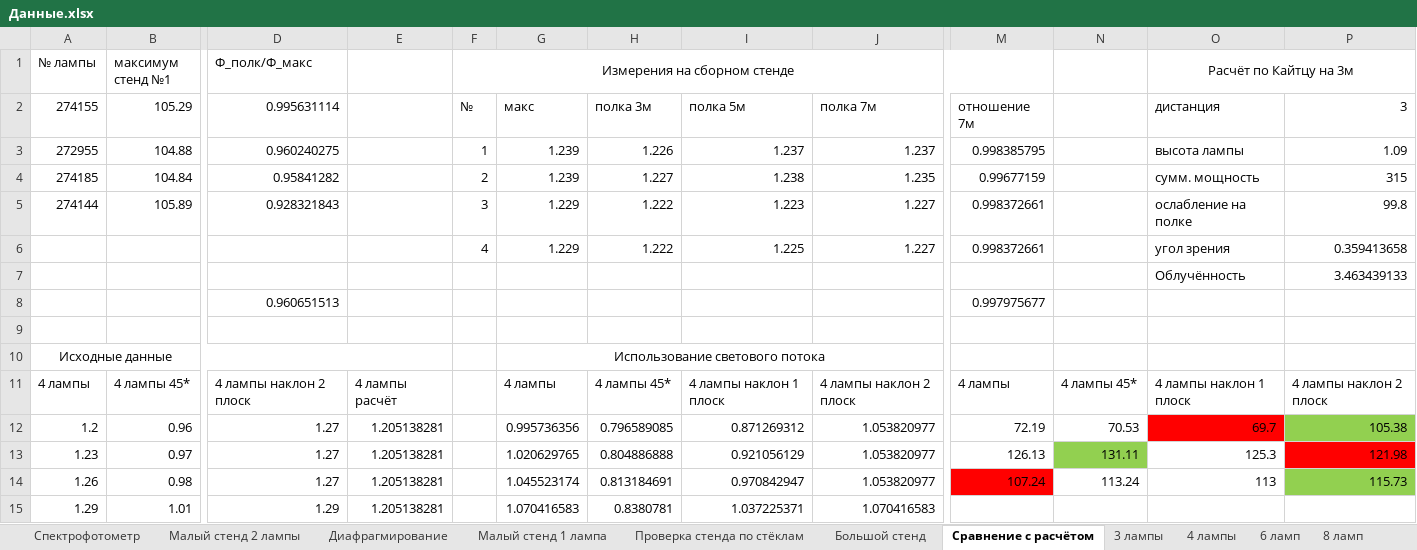
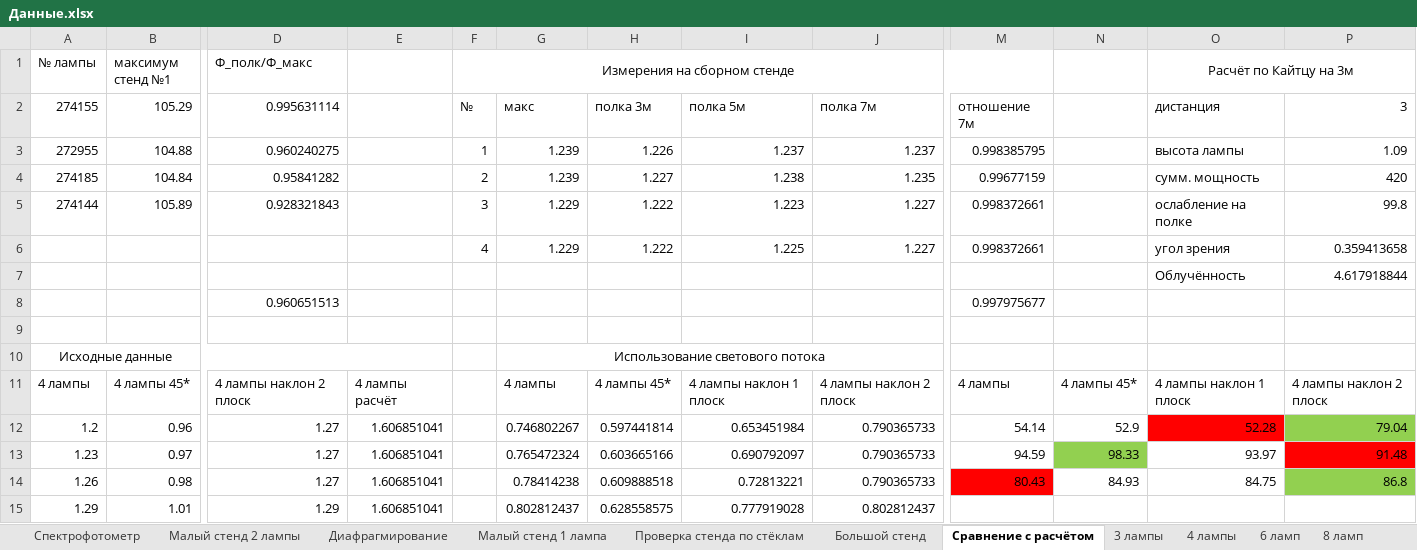
Before and after one commit to AnanasiDiod/Diploma, an Excel workbook: Данные.xlsx, sheet Сравнение с расчётом, drawn as a sheet; only a part is shown, gaps mark what is left out; values as stored, in another font and other column widths than the file's, no borders; the diff covers the shown part only; the diff names each change by its address in the sheet, - before the commit and + after, or states it on an @@ line.

```diff
--- a/Данные.xlsx (sheet Сравнение с расчётом)
+++ b/Данные.xlsx (sheet Сравнение с расчётом)
-P4: 315
+P4: 420
-P7: 3.463439133
+P7: 4.617918844
-E12:E15: 1.205138281
+E12:E15: 1.606851041
-G12: 0.995736356
+G12: 0.746802267
-H12: 0.796589085
+H12: 0.597441814
-I12: 0.871269312
+I12: 0.653451984
-J12:J14: 1.053820977
+J12:J14: 0.790365733
-M12: 72.19
+M12: 54.14
-N12: 70.53
+N12: 52.9
-O12 (Расчёт по Кайтцу на 3м): 69.7
+O12 (Расчёт по Кайтцу на 3м): 52.28
-P12: 105.38
+P12: 79.04
-G13: 1.020629765
+G13: 0.765472324
-H13: 0.804886888
+H13: 0.603665166
-I13: 0.921056129
+I13: 0.690792097
-M13: 126.13
+M13: 94.59
-N13: 131.11
+N13: 98.33
-O13 (Расчёт по Кайтцу на 3м): 125.3
+O13 (Расчёт по Кайтцу на 3м): 93.97
-P13: 121.98
+P13: 91.48
-G14: 1.045523174
+G14: 0.78414238
-H14: 0.813184691
+H14: 0.609888518
-I14: 0.970842947
+I14: 0.72813221
-M14: 107.24
+M14: 80.43
-N14: 113.24
+N14: 84.93
-O14 (Расчёт по Кайтцу на 3м): 113
+O14 (Расчёт по Кайтцу на 3м): 84.75
-P14: 115.73
+P14: 86.8
-G15: 1.070416583
+G15: 0.802812437
-H15: 0.8380781
+H15: 0.628558575
-I15: 1.037225371
+I15: 0.777919028
-J15: 1.070416583
+J15: 0.802812437
```
Also changed, not shown: 1410 edited cells elsewhere in this sheet, sheet Большой стенд, sheet Малый стенд 1 лампа, other sheet tabs, charts or pictures, результаты программы.xlsx, 36 other files.
